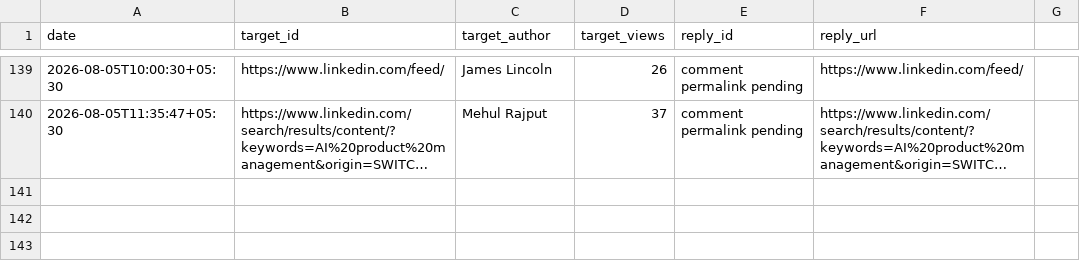
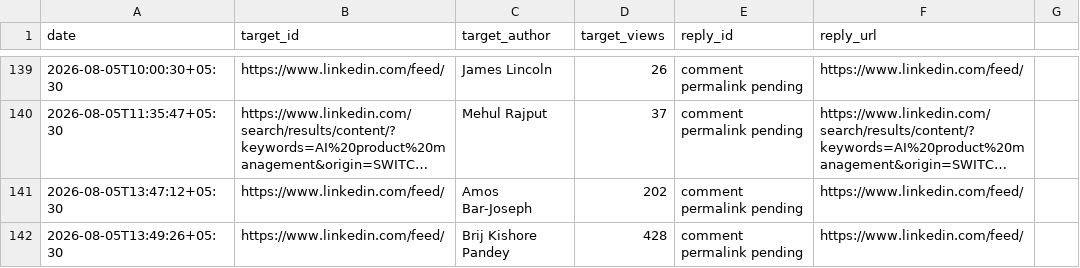
Before and after one commit to Ruchit1395/ruchitdalwadi-com, a CSV file: distribution/first-ten-customers-for-a-b2b-ai-startup/replied-log.csv, drawn as a sheet; only a part is shown, gaps mark what is left out; long unchanged cells end in …; the diff names each change by its address in the sheet, - before the commit and + after, or states it on an @@ line.

Commit message:
Log August 5 LinkedIn recovery comments

```diff
--- a/distribution/first-ten-customers-for-a-b2b-ai-startup/replied-log.csv
+++ b/distribution/first-ten-customers-for-a-b2b-ai-startup/replied-log.csv
+row 141: 2026-08-05T13:47:12+05:30 | https://www.linkedin.com/feed/ | Amos Bar-Joseph | 202 | comment permalink pending | https://www.linkedin.com/feed/
+row 142: 2026-08-05T13:49:26+05:30 | https://www.linkedin.com/feed/ | Brij Kishore Pandey | 428 | comment permalink pending | https://www.linkedin.com/feed/
```
Also changed, not shown: 1 other file.
